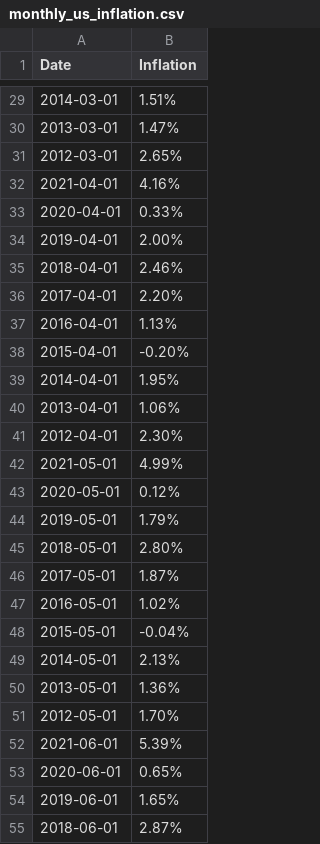
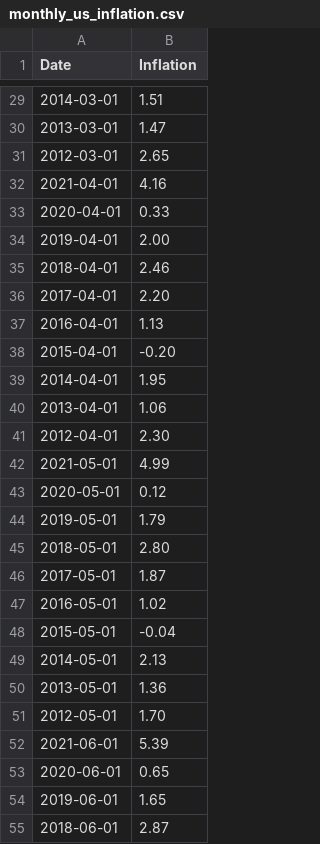
Before and after one commit to GuilleMGN/Group6, a CSV file: Resources/monthly_us_inflation.csv, drawn as a sheet; only a part is shown, gaps mark what is left out; the diff covers the shown part only.

Commit message:
Inflation data and Inflation code added

```diff
--- a/Resources/monthly_us_inflation.csv
+++ b/Resources/monthly_us_inflation.csv
@@ -29,27 +29,27 @@ Date,Inflation
-2014-03-01,1.51%
-2013-03-01,1.47%
-2012-03-01,2.65%
-2021-04-01,4.16%
-2020-04-01,0.33%
-2019-04-01,2.00%
-2018-04-01,2.46%
-2017-04-01,2.20%
-2016-04-01,1.13%
-2015-04-01,-0.20%
-2014-04-01,1.95%
-2013-04-01,1.06%
-2012-04-01,2.30%
-2021-05-01,4.99%
-2020-05-01,0.12%
-2019-05-01,1.79%
-2018-05-01,2.80%
-2017-05-01,1.87%
-2016-05-01,1.02%
-2015-05-01,-0.04%
-2014-05-01,2.13%
-2013-05-01,1.36%
-2012-05-01,1.70%
-2021-06-01,5.39%
-2020-06-01,0.65%
-2019-06-01,1.65%
-2018-06-01,2.87%
+2014-03-01,1.51
+2013-03-01,1.47
+2012-03-01,2.65
+2021-04-01,4.16
+2020-04-01,0.33
+2019-04-01,2.00
+2018-04-01,2.46
+2017-04-01,2.20
+2016-04-01,1.13
+2015-04-01,-0.20
+2014-04-01,1.95
+2013-04-01,1.06
+2012-04-01,2.30
+2021-05-01,4.99
+2020-05-01,0.12
+2019-05-01,1.79
+2018-05-01,2.80
+2017-05-01,1.87
+2016-05-01,1.02
+2015-05-01,-0.04
+2014-05-01,2.13
+2013-05-01,1.36
+2012-05-01,1.70
+2021-06-01,5.39
+2020-06-01,0.65
+2019-06-01,1.65
+2018-06-01,2.87
```
Also changed, not shown: 93 edited cells elsewhere in this file, 3 other files.
